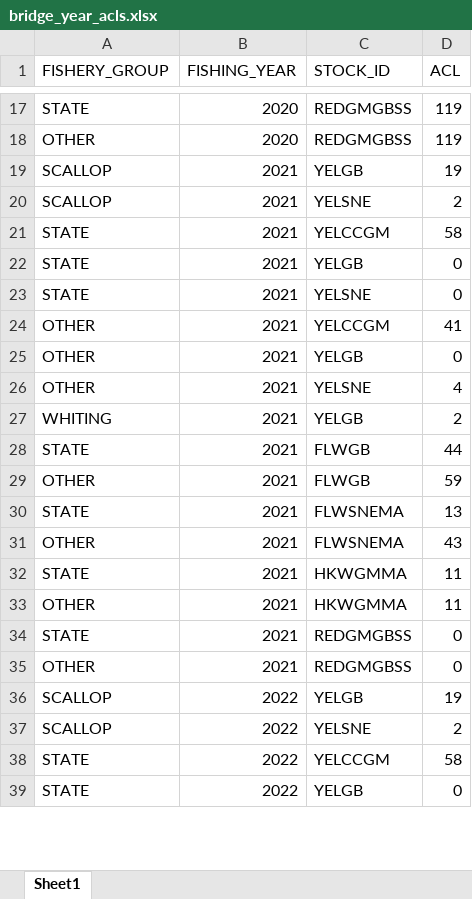
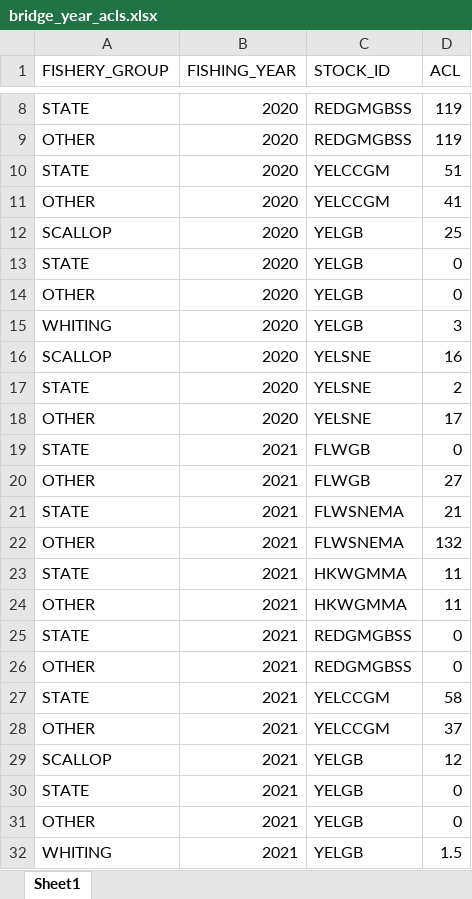
Before and after one commit to LG-Smith/bridge_year_projections, an Excel workbook: data/bridge_year_acls.xlsx, sheet Sheet1, drawn as a sheet; only a part is shown, gaps mark what is left out; values as stored, in another font and other column widths than the file's, no borders; removed rows and columns are numbered as before the commit, all else as after; the diff covers the shown part only; the diff names each change by its address in the sheet, - before the commit and + after, or states it on an @@ line.

```diff
--- a/data/bridge_year_acls.xlsx (sheet Sheet1)
+++ b/data/bridge_year_acls.xlsx (sheet Sheet1)
@@ row 4 moved to row 10: STATE @@
@@ row 7 moved to row 11: OTHER @@
-B12 (FISHING_YEAR): 2021
+B12 (FISHING_YEAR): 2020
-D12 (ACL): 19
+D12 (ACL): 25
@@ row 20 moved to row 33: SCALLOP @@
-B13:B14 (FISHING_YEAR): 2021
+B13:B14 (FISHING_YEAR): 2020
-C13 (STOCK_ID): YELSNE
+C13 (STOCK_ID): YELGB
-C14 (STOCK_ID): YELCCGM
+C14 (STOCK_ID): YELGB
-D14 (ACL): 41
+D14 (ACL): 0
-row 26: OTHER | 2021 | YELSNE | 4
-B15 (FISHING_YEAR): 2021
+B15 (FISHING_YEAR): 2020
-D15 (ACL): 2
+D15 (ACL): 3
@@ row 3 moved to row 16: SCALLOP @@
@@ row 6 moved to row 17: STATE @@
@@ row 9 moved to row 18: OTHER @@
-D19 (ACL): 44
+D19 (ACL): 0
-D20 (ACL): 59
+D20 (ACL): 27
-D21 (ACL): 13
+D21 (ACL): 21
-D22 (ACL): 43
+D22 (ACL): 132
@@ row 21 moved to row 27: STATE @@
+row 28: OTHER | 2021 | YELCCGM | 37
-B29 (FISHING_YEAR): 2022
+B29 (FISHING_YEAR): 2021
-D29 (ACL): 19
+D29 (ACL): 12
@@ row 37 moved to row 50: SCALLOP @@
@@ row 38 moved to row 44: STATE @@
@@ row 39 moved to row 47: STATE @@
@@ row 22 moved to row 30: STATE @@
@@ row 25 moved to row 31: OTHER @@
+row 32: WHITING | 2021 | YELGB | 1.5
```
Also changed, not shown: 3 added rows, 4 removed rows, 30 moved rows and 3 edited cells elsewhere in this sheet, 8 other files.
